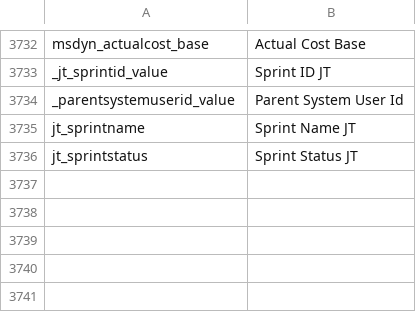
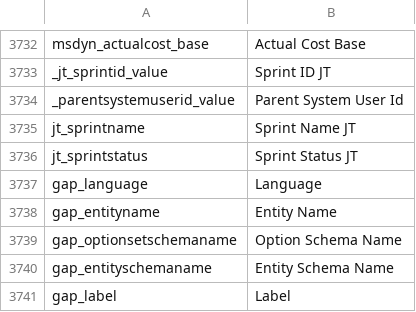
Before and after one commit to preston-reynolds/M-aids, a CSV file: Dynamics 365 Column Renaming.csv, drawn as a sheet; only a part is shown, gaps mark what is left out; the diff names each change by its address in the sheet, - before the commit and + after, or states it on an @@ line.

Commit message:
added PowerBI XRM Toolbox OptionSets

```diff
--- a/Dynamics 365 Column Renaming.csv
+++ b/Dynamics 365 Column Renaming.csv
+row 3737: gap_language | Language
+row 3738: gap_entityname | Entity Name
+row 3739: gap_optionsetschemaname | Option Schema Name
+row 3740: gap_entityschemaname | Entity Schema Name
+row 3741: gap_label | Label
```
